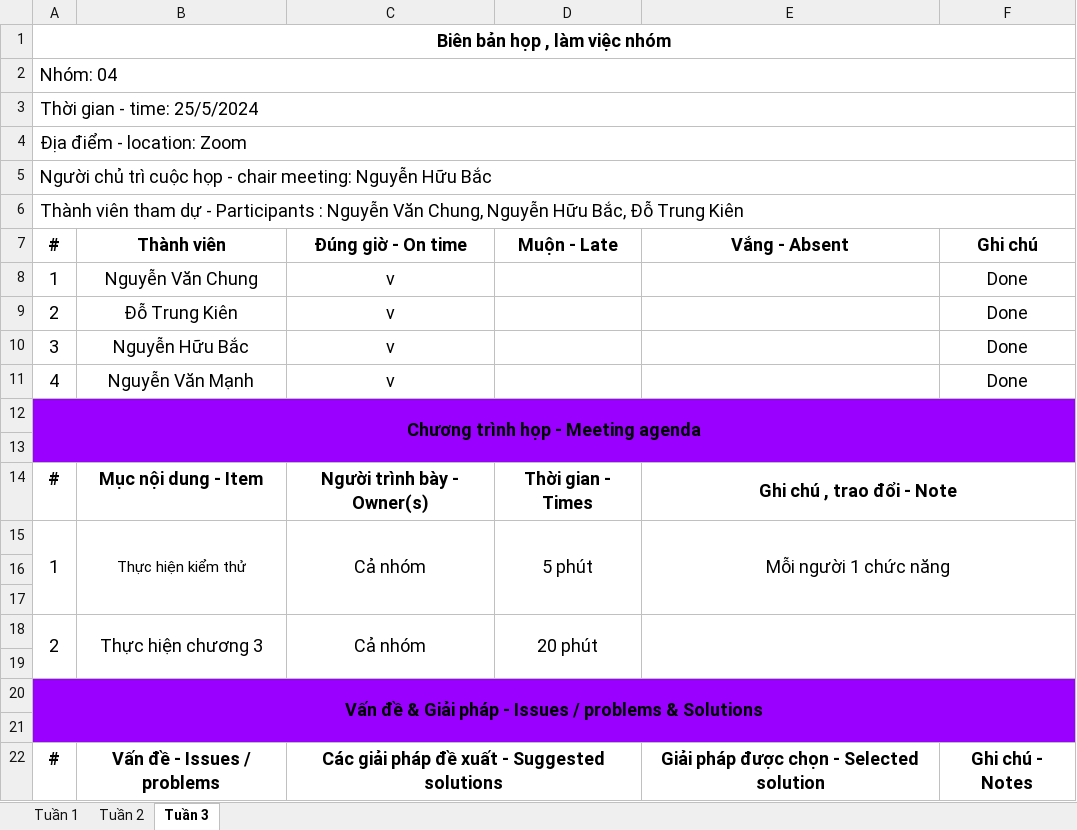
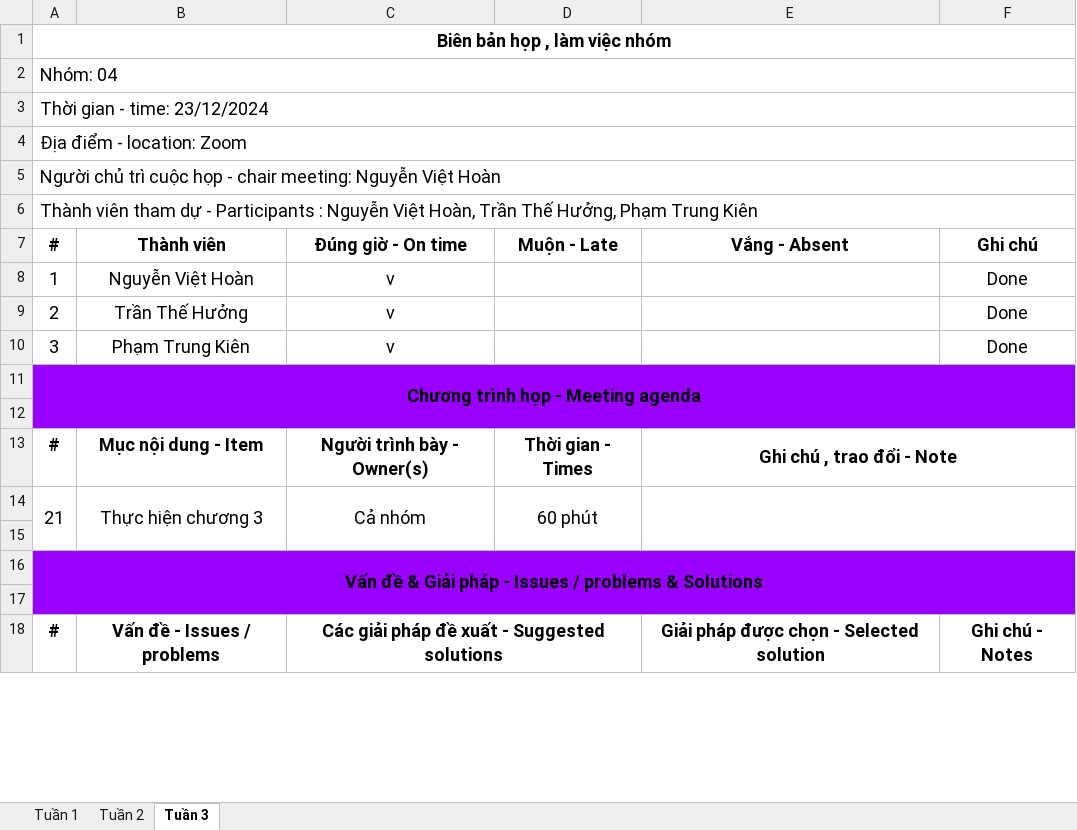
Before and after one commit to Hyra8/Nhom1-KTPM, an Excel workbook: Biên bản làm việc nhóm.xlsx, sheet Tuần 3, drawn as a sheet; only a part is shown; values as stored, in another font and other column widths than the file's, no borders; removed rows and columns are numbered as before the commit, all else as after; the diff covers the shown part only; the diff names each change by its address in the sheet, - before the commit and + after, or states it on an @@ line.

```diff
--- a/Biên bản làm việc nhóm.xlsx (sheet Tuần 3)
+++ b/Biên bản làm việc nhóm.xlsx (sheet Tuần 3)
-A3 (#): Thời gian - time: 25/5/2024
+A3 (#): Thời gian - time: 23/12/2024
-A5 (#): …meeting: Nguyễn Hữu Bắc
+A5 (#): …meeting: Nguyễn Việt Hoàn
-A6 (#): …: Nguyễn Văn Chung, Nguyễn Hữu Bắc, Đỗ Trung Kiên
+A6 (#): …: Nguyễn Việt Hoàn, Trần Thế Hưởng, Phạm Trung Kiên
-B8 (Thành viên): Nguyễn Văn Chung
+B8 (Thành viên): Nguyễn Việt Hoàn
-B9 (Thành viên): Đỗ Trung Kiên
+B9 (Thành viên): Trần Thế Hưởng
-B10 (Thành viên): Nguyễn Hữu Bắc
+B10 (Thành viên): Phạm Trung Kiên
-row 11: 4 | Nguyễn Văn Mạnh | v |  |  | Done
-row 15: 1 | Thực hiện kiểm thử | Cả nhóm | 5 phút | Mỗi người 1 chức năng
-row 16: (empty)
-row 17: (empty)
-A14 (#): 2
+A14 (#): 21
-D14 (Muộn - Late): 20 phút
+D14 (Muộn - Late): 60 phút
```
Also changed, not shown: 1 removed row, 8 edited cells and merged cells elsewhere in this sheet, sheet Tuần 2, sheet Tuần 1, Test_Case-KTPM.xlsx, 2 other files.
